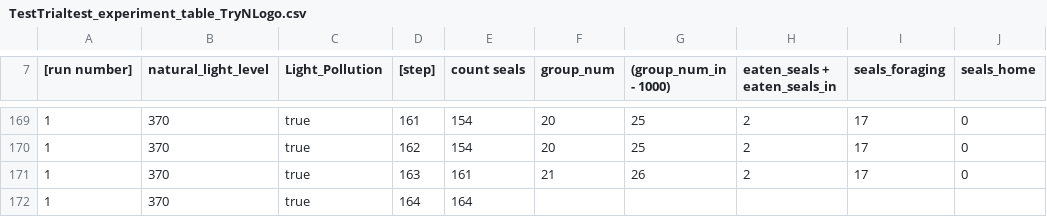
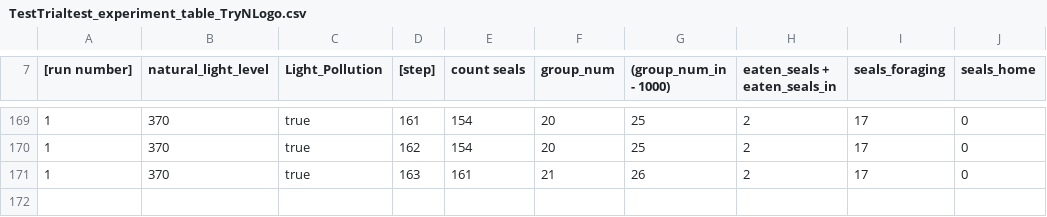
Before and after one commit to help-maggie/try_GIS, a CSV file: TestTrialtest_experiment_table_TryNLogo.csv, drawn as a sheet; only a part is shown, gaps mark what is left out; the diff names each change by its address in the sheet, - before the commit and + after, or states it on an @@ line.

Commit message:
Update TestTrialtest_experiment_table_TryNLogo.csv
Update to make more readable

```diff
--- a/TestTrialtest_experiment_table_TryNLogo.csv
+++ b/TestTrialtest_experiment_table_TryNLogo.csv
-row 172: 1 | 370 | true | 164 | 164
```
